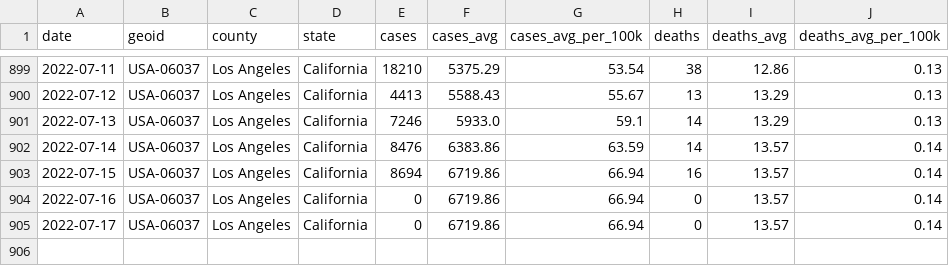
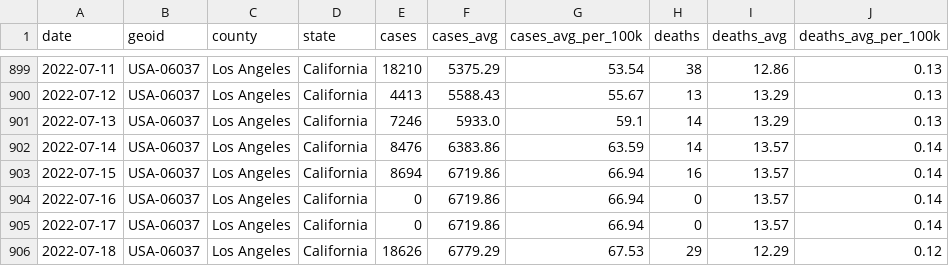
Before and after one commit to lealiaxiong/Caltech_Covid19, a CSV file: los_angeles_covid_cases.csv, drawn as a sheet; only a part is shown, gaps mark what is left out; the diff names each change by its address in the sheet, - before the commit and + after, or states it on an @@ line.

Commit message:
Update data 2022-07-19.

```diff
--- a/los_angeles_covid_cases.csv
+++ b/los_angeles_covid_cases.csv
+row 906: 2022-07-18 | USA-06037 | Los Angeles | California | 18626 | 6779.29 | 67.53 | 29 | 12.29 | 0.12
```
Also changed, not shown: caltech_covid_cases.csv, 13 other files.
